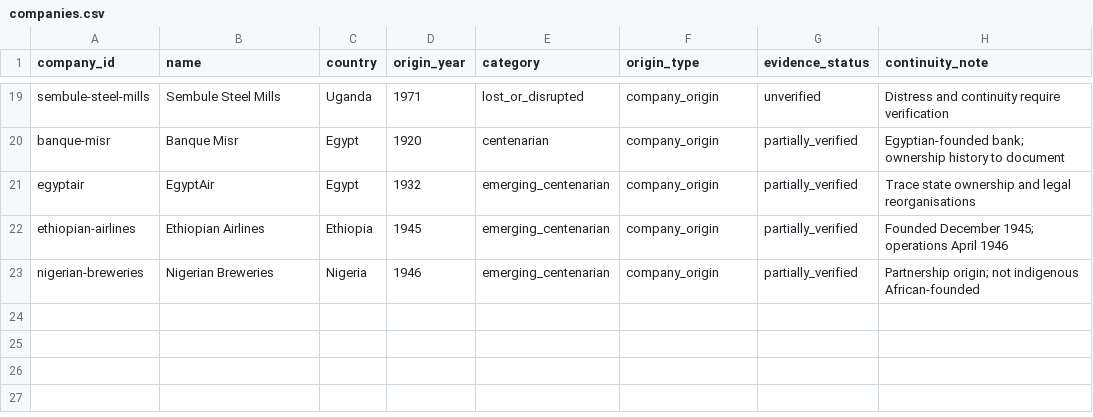
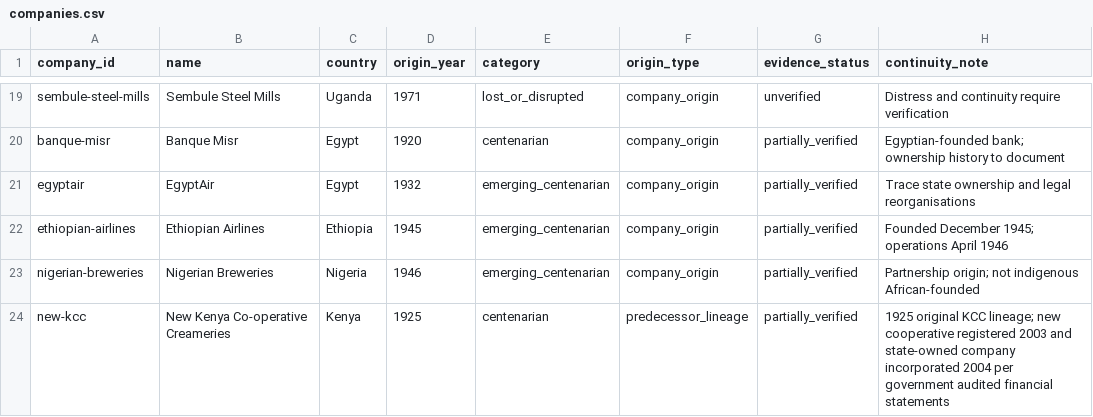
Before and after one commit to Superstar1910/africa-enduring-enterprises, a CSV file: data/companies.csv, drawn as a sheet; only a part is shown, gaps mark what is left out.

Commit message:
Track 2026 anniversary, ownership and succession evidence (1 entries)

```diff
--- a/data/companies.csv
+++ b/data/companies.csv
@@ -23 +23,2 @@ ethiopian-airlines,Ethiopian Airlines,Ethiopia,1945,emerging_centenarian,company
 nigerian-breweries,Nigerian Breweries,Nigeria,1946,emerging_centenarian,company_origin,partially_verified,Partnership origin; not indigenous African-founded
+new-kcc,New Kenya Co-operative Creameries,Kenya,1925,centenarian,predecessor_lineage,partially_verified,1925 original KCC lineage; new cooperative registered 2003 and state-owned company incorporated 2004 per government audited financial statements
```
